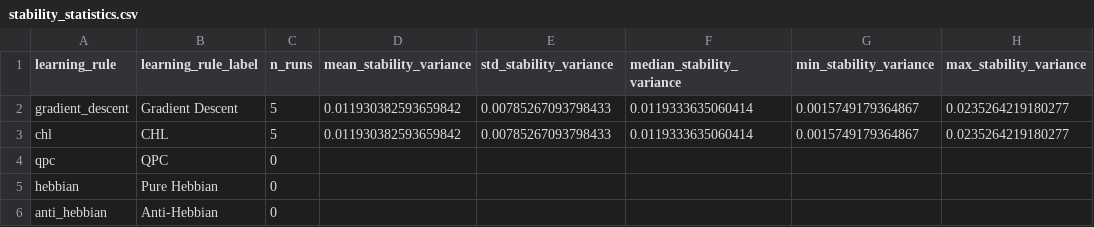
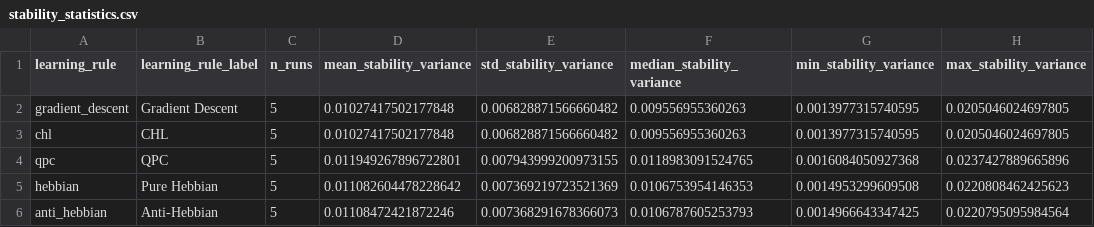
Before and after one commit to RameezAtif/avian-learning, a CSV file: results/rq1_baseline/analysis/tables/stability_statistics.csv, drawn as a sheet.

```diff
--- a/results/rq1_baseline/analysis/tables/stability_statistics.csv
+++ b/results/rq1_baseline/analysis/tables/stability_statistics.csv
@@ -1,6 +1,6 @@
 learning_rule,learning_rule_label,n_runs,mean_stability_variance,std_stability_variance,median_stability_variance,min_stability_variance,max_stability_variance
-gradient_descent,Gradient Descent,5,0.011930382593659842,0.00785267093798433,0.0119333635060414,0.0015749179364867,0.0235264219180277
-chl,CHL,5,0.011930382593659842,0.00785267093798433,0.0119333635060414,0.0015749179364867,0.0235264219180277
-qpc,QPC,0,,,,,
-hebbian,Pure Hebbian,0,,,,,
-anti_hebbian,Anti-Hebbian,0,,,,,
+gradient_descent,Gradient Descent,5,0.01027417502177848,0.006828871566660482,0.009556955360263,0.0013977315740595,0.0205046024697805
+chl,CHL,5,0.01027417502177848,0.006828871566660482,0.009556955360263,0.0013977315740595,0.0205046024697805
+qpc,QPC,5,0.011949267896722801,0.007943999200973155,0.0118983091524765,0.0016084050927368,0.0237427889665896
+hebbian,Pure Hebbian,5,0.011082604478228642,0.007369219723521369,0.0106753954146353,0.0014953299609508,0.0220808462425623
+anti_hebbian,Anti-Hebbian,5,0.01108472421872246,0.007368291678366073,0.0106787605253793,0.0014966643347425,0.0220795095984564
```
Also changed, not shown: results/rq1_baseline/analysis/tables/derived_run_metrics.csv, results/rq1_baseline/analysis/tables/descriptive_statistics.csv, 24 other files.
